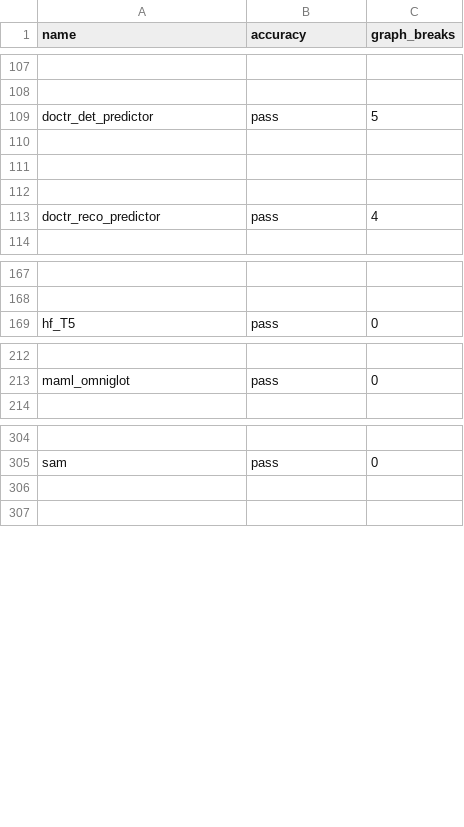
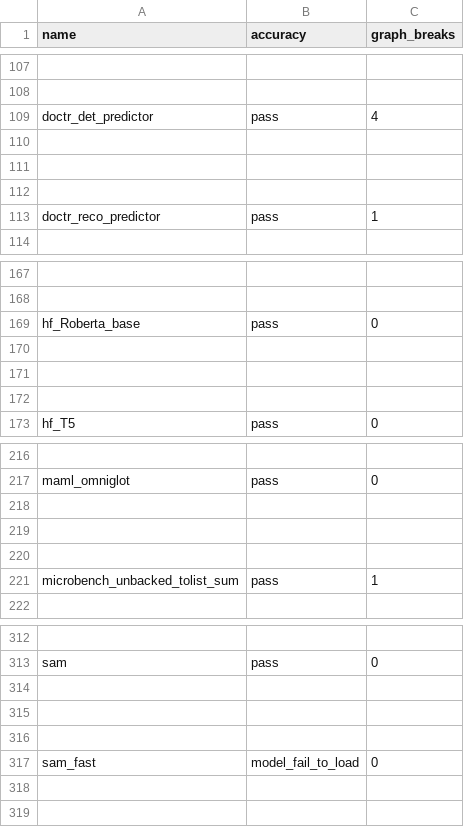
Before and after one commit to Szebebnigblack/pytorch, a CSV file: benchmarks/dynamo/ci_expected_accuracy/dynamic_aot_eager_torchbench_inference.csv, drawn as a sheet; only a part is shown, gaps mark what is left out; the diff names each change by its address in the sheet, - before the commit and + after, or states it on an @@ line.

Commit message:
Update TorchBench commit to main (#145455)
I'm adding sam2 to TorchBench https://github.com/pytorch/benchmark/issues/2566, so, as part of that, I'm updating PyTorch CI to use latest TorchBench commit.

The corresponding change from TorchBench is https://github.com/pytorch/benchmark/pull/2584

The main thing to call out that the newer transformers added by https://github.com/pytorch/benchmark/pull/2488 is regressing several models. This needs to be investigated further, and I pin the version to unblock this change.

* `hf_Roberta_base` a new model added by https://github.com/pytorch/benchmark/pull/2279, not sure why it fails accuracy on A10G, but it works fine on A100
* `speech_transformer` failures are pre-existing trunk failures, i.e. https://github.com/pytorch/pytorch/actions/runs/13040114684/job/36380989702#step:22:2408

Pull Request resolved: https://github.com/pytorch/pytorch/pull/145455
Approved by: https://github.com/kit1980

```diff
--- a/benchmarks/dynamo/ci_expected_accuracy/dynamic_aot_eager_torchbench_inference.csv
+++ b/benchmarks/dynamo/ci_expected_accuracy/dynamic_aot_eager_torchbench_inference.csv
-C109 (graph_breaks): 5
+C109 (graph_breaks): 4
-C113 (graph_breaks): 4
+C113 (graph_breaks): 1
+row 169: hf_Roberta_base | pass | 0
+row 170: (empty)
+row 171: (empty)
+row 172: (empty)
+row 218: (empty)
+row 219: (empty)
+row 220: (empty)
+row 221: microbench_unbacked_tolist_sum | pass | 1
+row 314: (empty)
+row 315: (empty)
+row 316: (empty)
+row 317: sam_fast | model_fail_to_load | 0
```
Also changed, not shown: benchmarks/dynamo/ci_expected_accuracy/aot_eager_torchbench_training.csv, benchmarks/dynamo/ci_expected_accuracy/dynamic_aot_eager_torchbench_training.csv, 24 other files.
